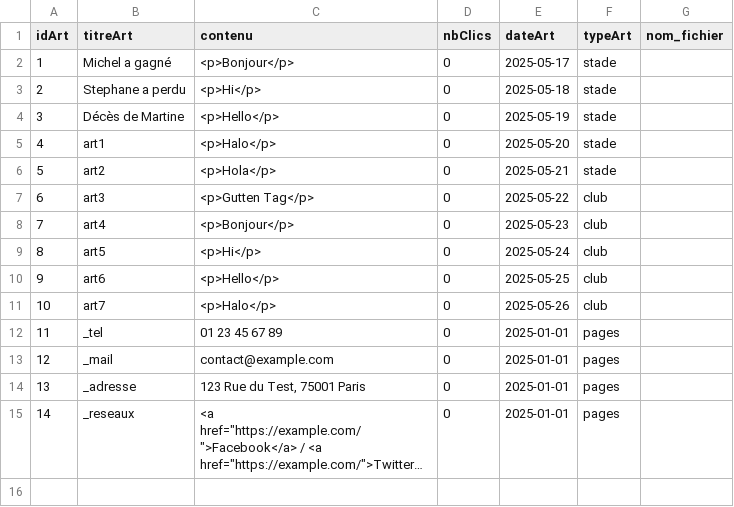
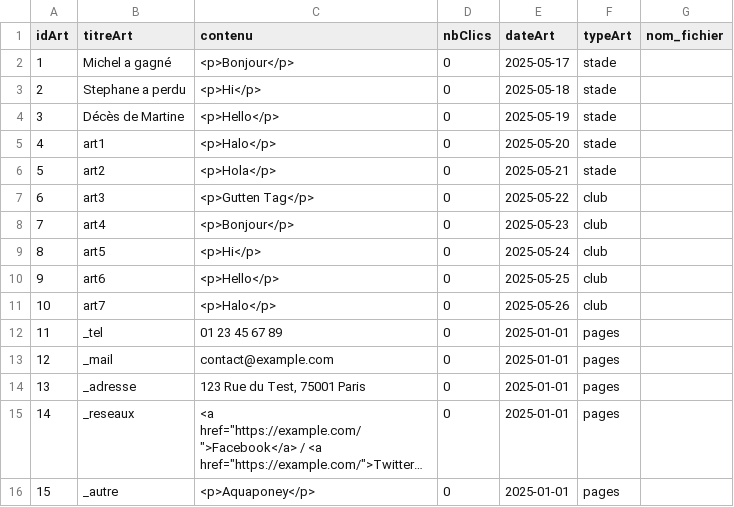
Before and after one commit to mmia-univ-s3/sae2-tennis, a CSV file: appli/data/init/article.csv, drawn as a sheet; long unchanged cells end in …; the diff names each change by its address in the sheet, - before the commit and + after, or states it on an @@ line.

Commit message:
Corrections sur les tests de autre

```diff
--- a/appli/data/init/article.csv
+++ b/appli/data/init/article.csv
+row 16: 15 | _autre | <p>Aquaponey</p> | 0 | 2025-01-01 | pages
```
Also changed, not shown: 2 other files.
